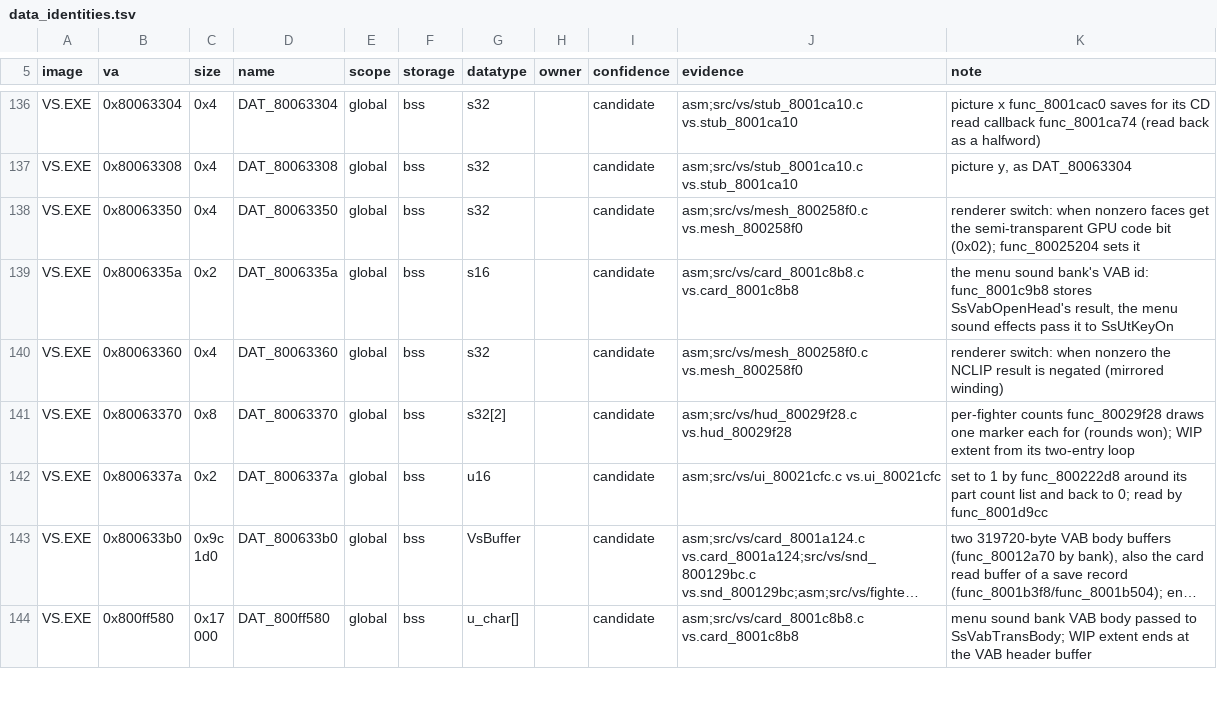
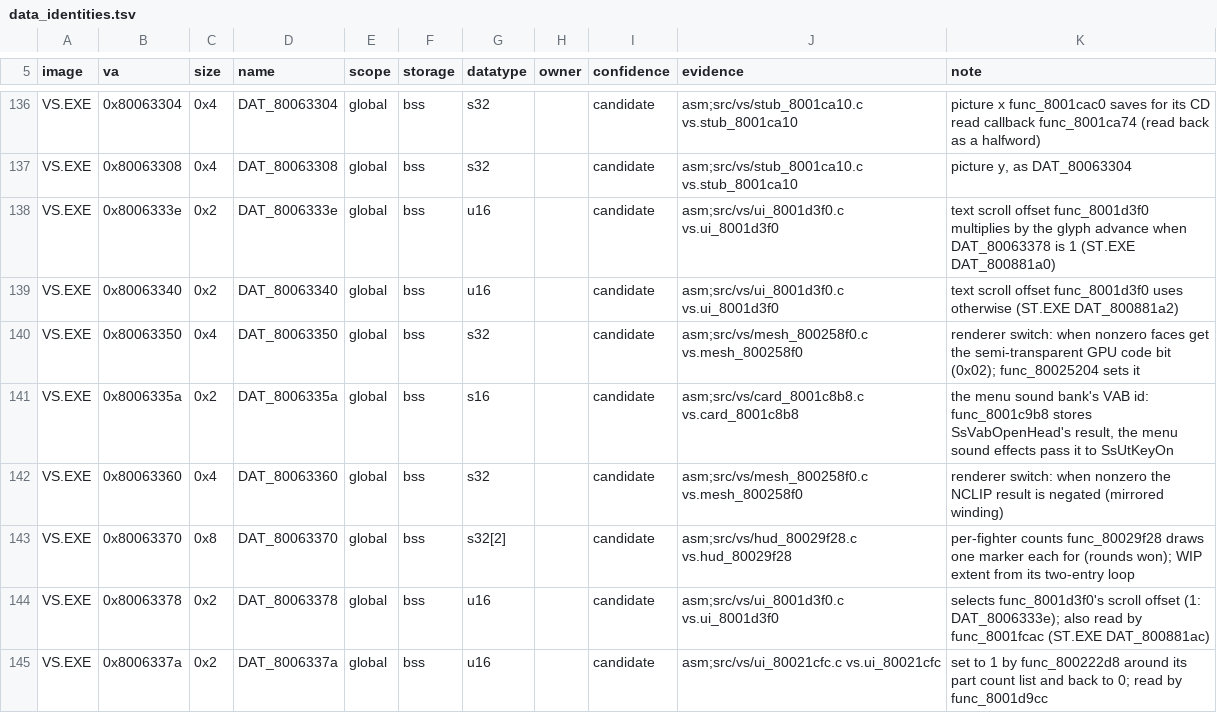
Before and after one commit to Voicedrew11/shadow-tower-decomp, a TSV file: config/retail/data_identities.tsv, drawn as a sheet; only a part is shown, gaps mark what is left out; the shorter side is filled out with more unchanged rows; long unchanged cells end in …; the diff covers the shown part only; the diff names each change by its address in the sheet, - before the commit and + after, or states it on an @@ line.

```diff
--- a/config/retail/data_identities.tsv
+++ b/config/retail/data_identities.tsv
+row 138: VS.EXE | 0x8006333e | 0x2 | DAT_8006333e | global | bss | u16 |  | candidate | asm;src/vs/ui_8001d3f0.c vs.ui_8001d3f0 | text scroll offset func_8001d3f0 multiplies by the glyph advance when DAT_80063378 is 1 (ST.EXE DAT_800881a0)
+row 139: VS.EXE | 0x80063340 | 0x2 | DAT_80063340 | global | bss | u16 |  | candidate | asm;src/vs/ui_8001d3f0.c vs.ui_8001d3f0 | text scroll offset func_8001d3f0 uses otherwise (ST.EXE DAT_800881a2)
+row 144: VS.EXE | 0x80063378 | 0x2 | DAT_80063378 | global | bss | u16 |  | candidate | asm;src/vs/ui_8001d3f0.c vs.ui_8001d3f0 | selects func_8001d3f0's scroll offset (1: DAT_8006333e); also read by func_8001fcac (ST.EXE DAT_800881ac)
```
Also changed, not shown: 7 added rows elsewhere in this file, 6 other files.
